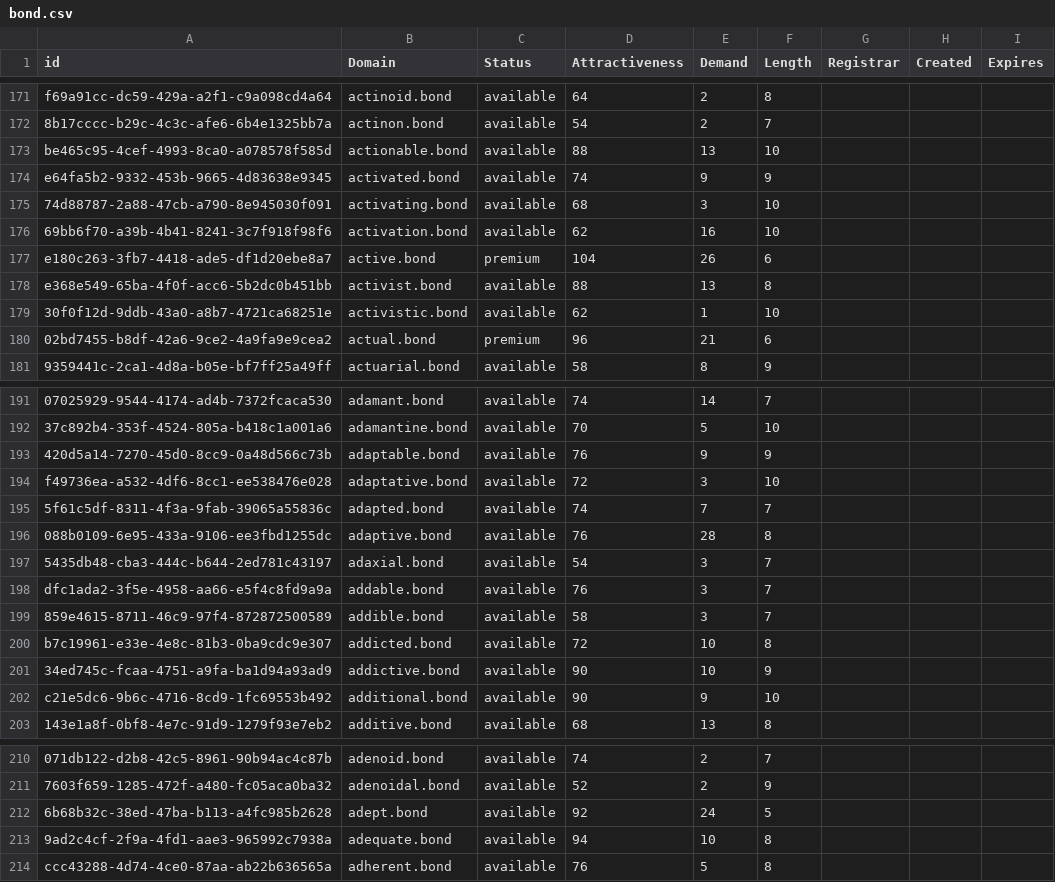
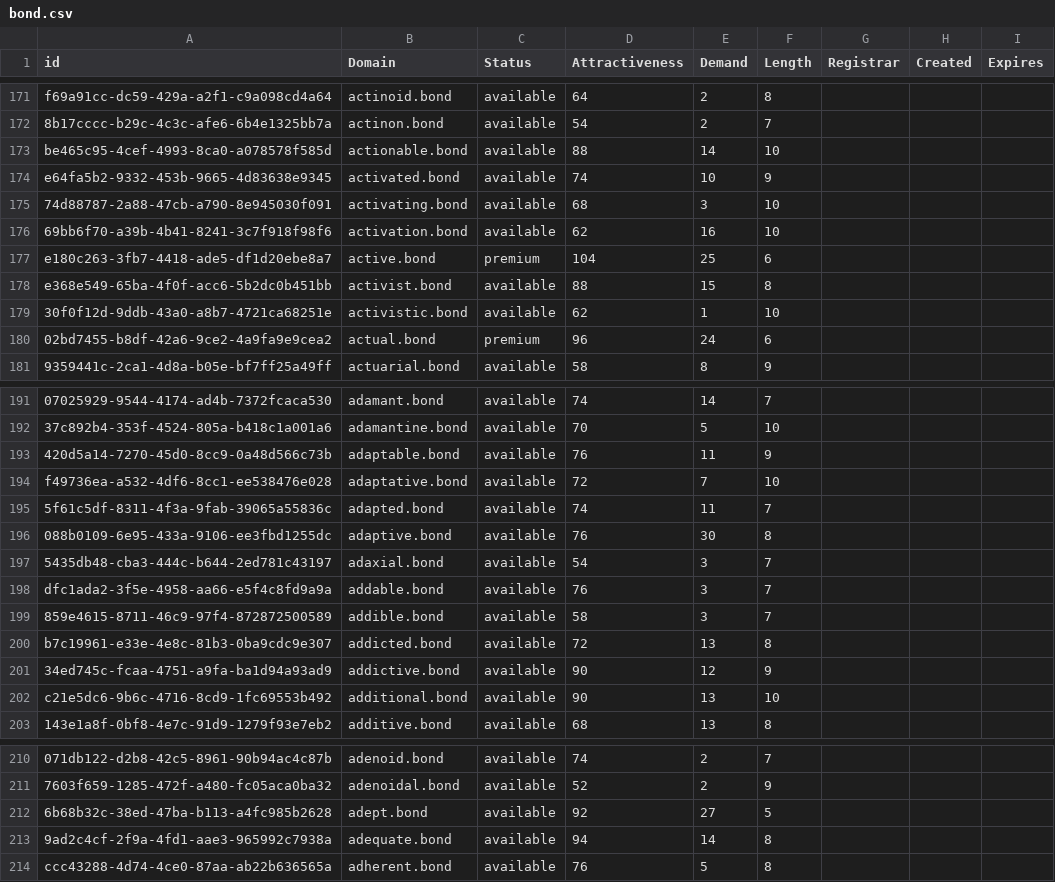
Before and after one commit to UniqueDomains/bond-oneword-domains, a CSV file: bond.csv, drawn as a sheet; only a part is shown, gaps mark what is left out; the diff covers the shown part only; the diff names each change by its address in the sheet, - before the commit and + after, or states it on an @@ line.

Commit message:
Domains update

```diff
--- a/bond.csv
+++ b/bond.csv
-E173 (Demand): 13
+E173 (Demand): 14
-E174 (Demand): 9
+E174 (Demand): 10
-E177 (Demand): 26
+E177 (Demand): 25
-E178 (Demand): 13
+E178 (Demand): 15
-E180 (Demand): 21
+E180 (Demand): 24
-E193 (Demand): 9
+E193 (Demand): 11
-E194 (Demand): 3
+E194 (Demand): 7
-E195 (Demand): 7
+E195 (Demand): 11
-E196 (Demand): 28
+E196 (Demand): 30
-E200 (Demand): 10
+E200 (Demand): 13
-E201 (Demand): 10
+E201 (Demand): 12
-E202 (Demand): 9
+E202 (Demand): 13
-E212 (Demand): 24
+E212 (Demand): 27
-E213 (Demand): 10
+E213 (Demand): 14
```
Also changed, not shown: 63 edited cells elsewhere in this file, 1 other file.
